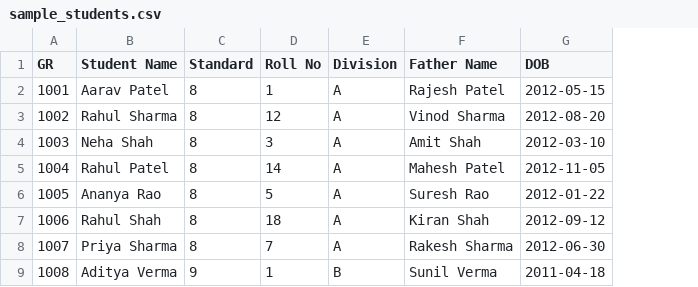
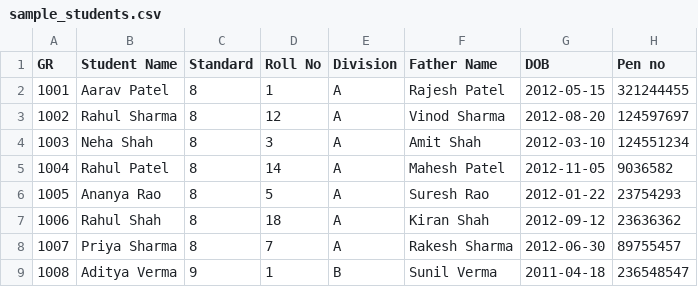
Before and after one commit to bloomfieldllp/bloom_app, a CSV file: sample_students.csv, drawn as a sheet; only a part is shown; the diff names each change by its address in the sheet, - before the commit and + after, or states it on an @@ line.

```diff
--- a/sample_students.csv
+++ b/sample_students.csv
+column H (Pen no), rows 2-9: 321244455 | 124597697 | 124551234 | 9036582 | 23754293 | 23636362 | 89755457 | 236548547
```
Also changed, not shown: 4 other files.
